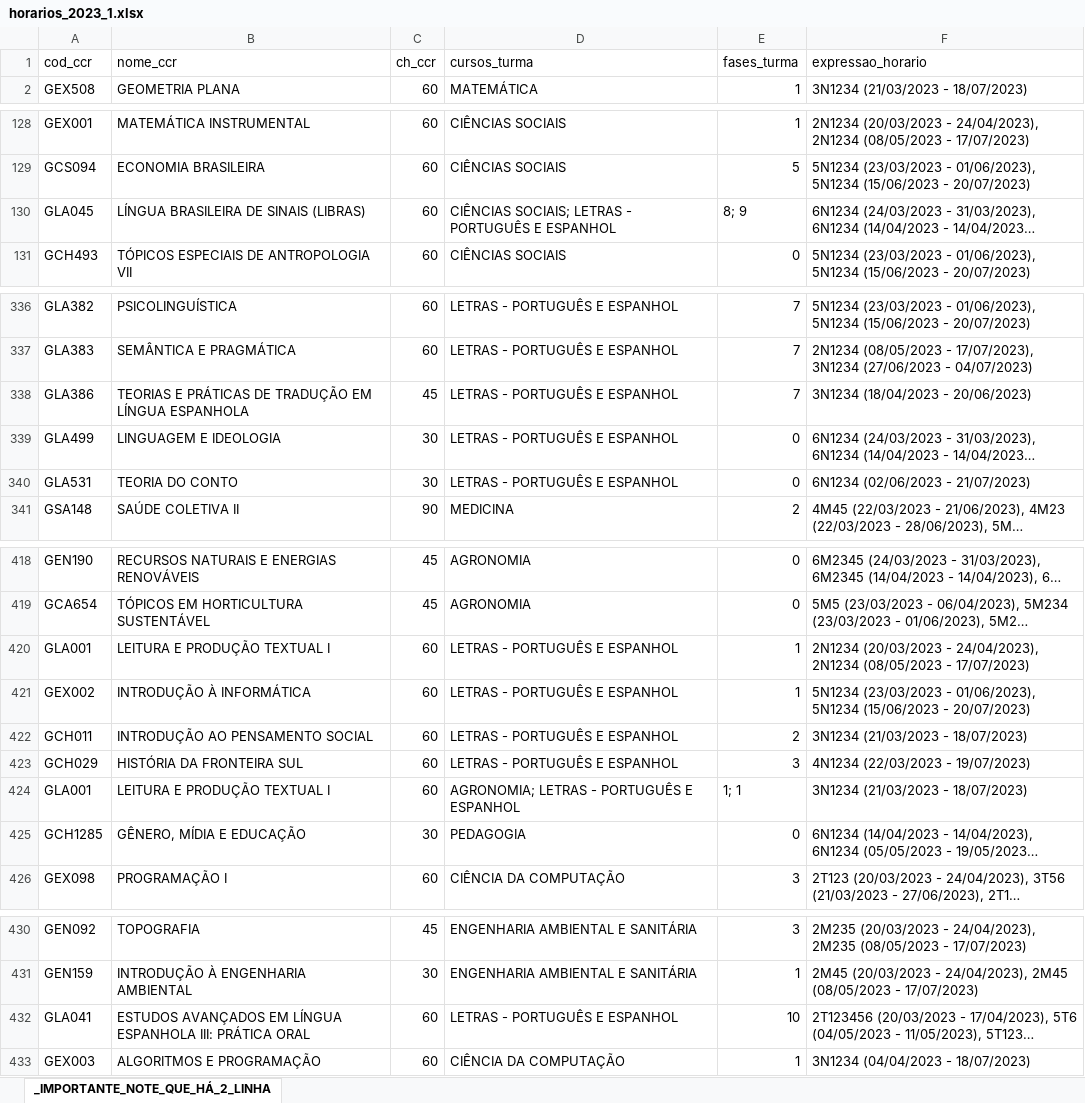
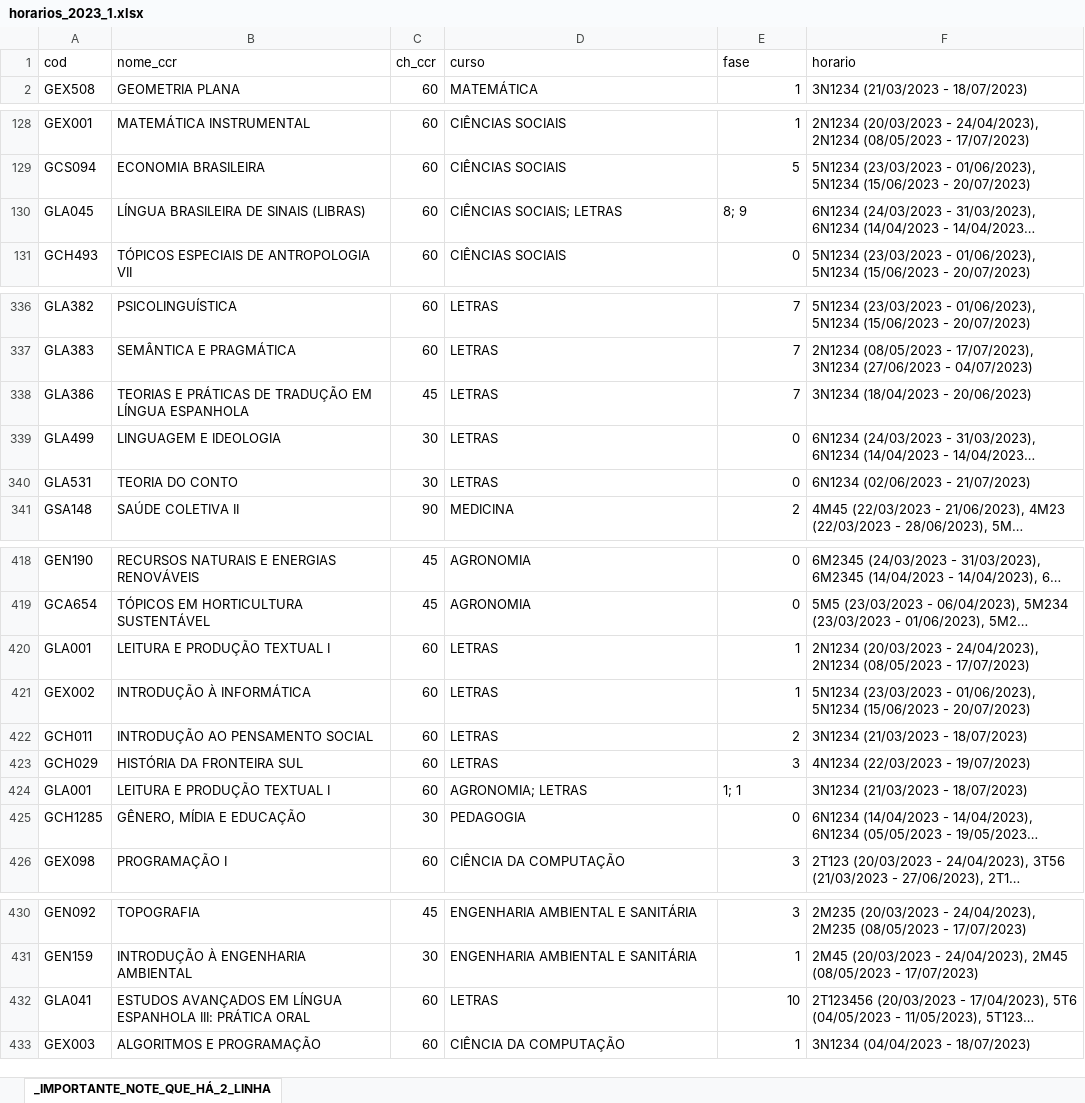
Before and after one commit to FernandoFdeS/alocador_de_salas, an Excel workbook: dados/horarios_2023_1.xlsx, sheet _IMPORTANTE_NOTE_QUE_HÁ_2_LINHA, drawn as a sheet; only a part is shown, gaps mark what is left out; long unchanged cells end in …; values as stored, in another font and other column widths than the file's, no borders; removed rows and columns are numbered as before the commit, all else as after; the diff covers the shown part only; the diff names each change by its address in the sheet, - before the commit and + after, or states it on an @@ line.

```diff
--- a/dados/horarios_2023_1.xlsx (sheet _IMPORTANTE_NOTE_QUE_HÁ_2_LINHA)
+++ b/dados/horarios_2023_1.xlsx (sheet _IMPORTANTE_NOTE_QUE_HÁ_2_LINHA)
-row 1: cod_ccr | nome_ccr | ch_ccr | cursos_turma | fases_turma | expressao_horario
+row 1: cod | nome_ccr | ch_ccr | curso | fase | horario
-D130: CIÊNCIAS SOCIAIS; LETRAS - PORTUGUÊS E ESPANHOL
+D130: CIÊNCIAS SOCIAIS; LETRAS
-D336:D340: LETRAS - PORTUGUÊS E ESPANHOL
+D336:D340: LETRAS
-D420:D423: LETRAS - PORTUGUÊS E ESPANHOL
+D420:D423: LETRAS
-D424: AGRONOMIA; LETRAS - PORTUGUÊS E ESPANHOL
+D424: AGRONOMIA; LETRAS
-D432: LETRAS - PORTUGUÊS E ESPANHOL
+D432: LETRAS
```
Also changed, not shown: 28 edited cells elsewhere in this sheet, 6 other files.
